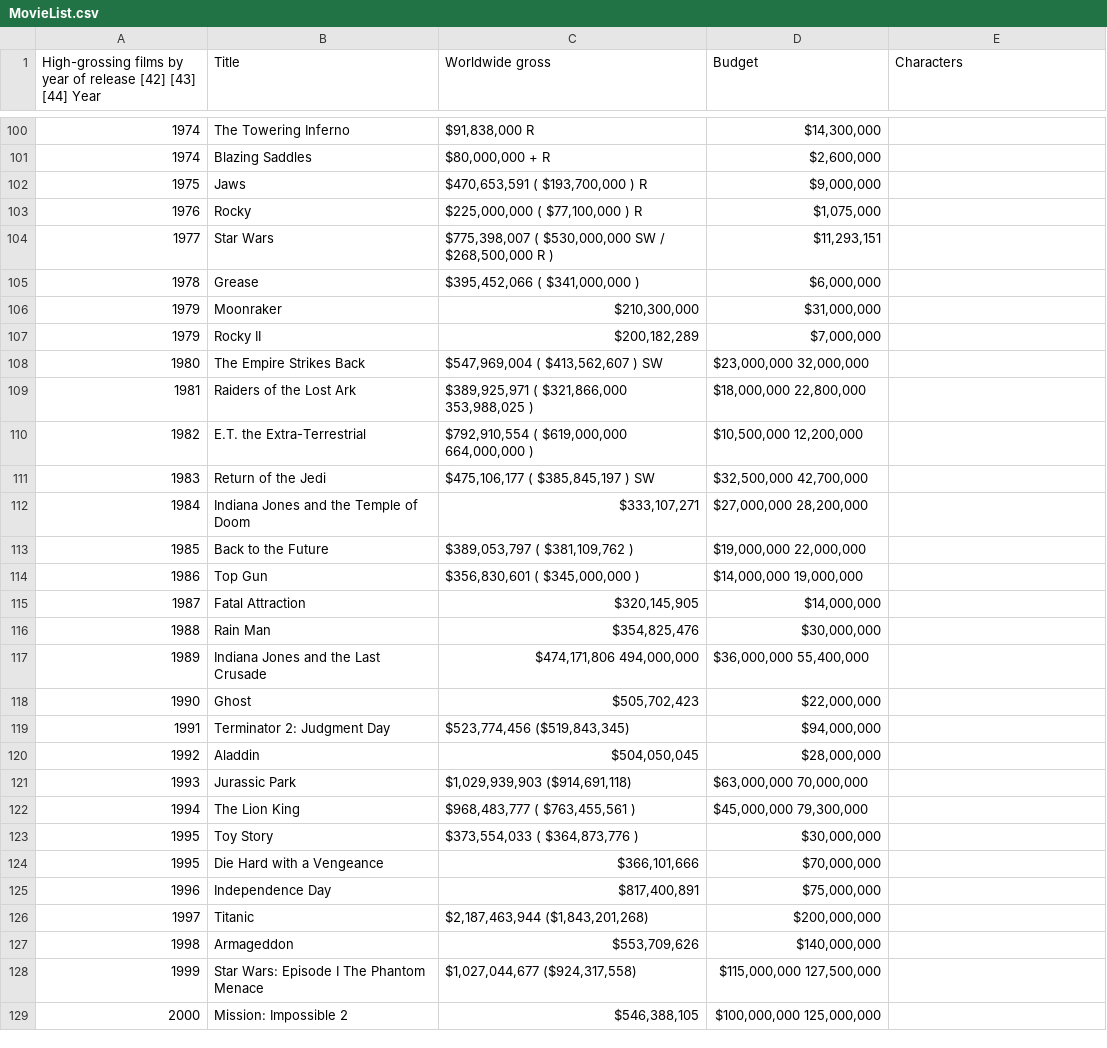
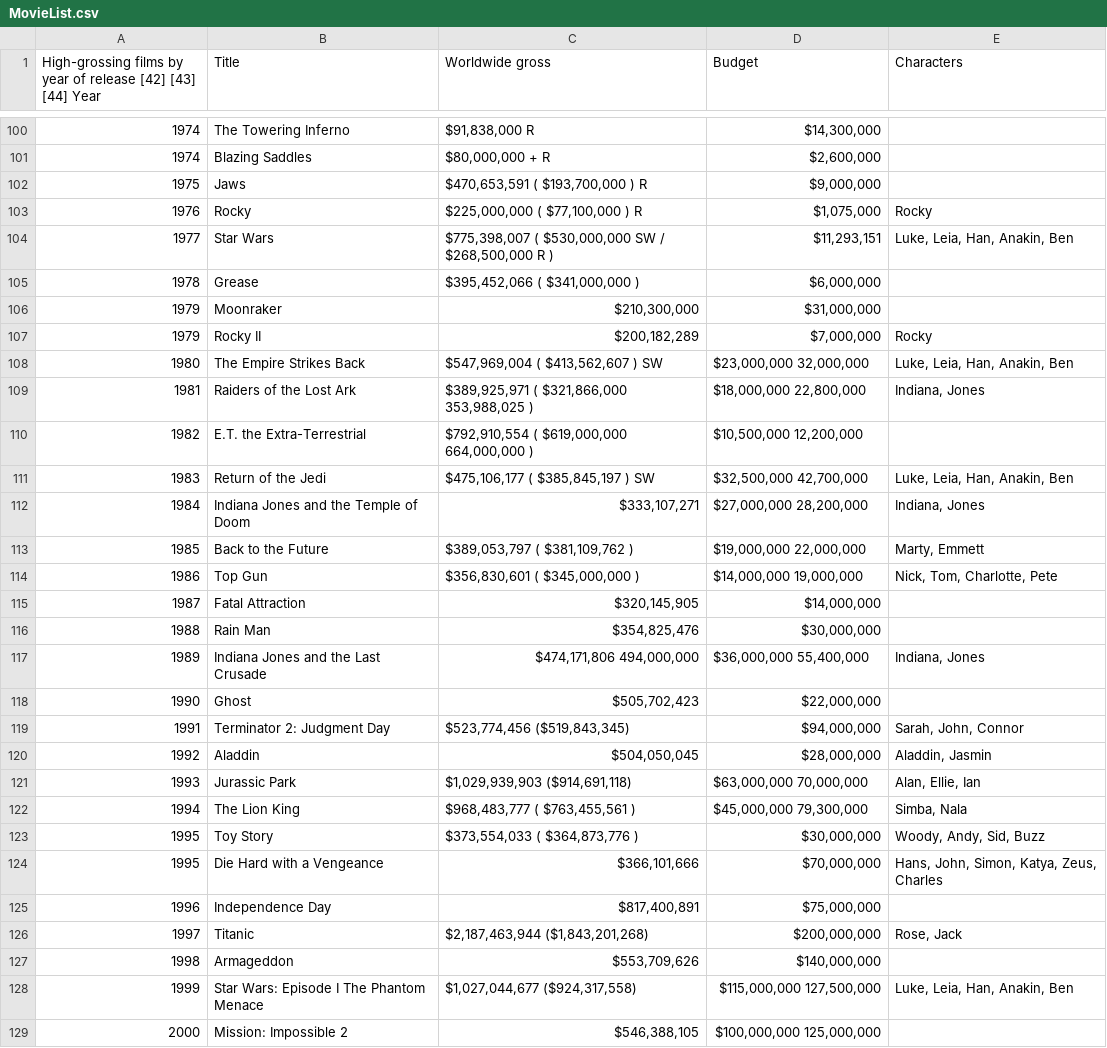
Before and after one commit to SagiNandKishore/project-1, a CSV file: MovieData/Resources/MovieList.csv, drawn as a sheet; only a part is shown, gaps mark what is left out; the diff covers the shown part only.

Commit message:
Updated file for characters and more movies

```diff
--- a/MovieData/Resources/MovieList.csv
+++ b/MovieData/Resources/MovieList.csv
@@ -102,28 +102,28 @@ High-grossing films by year of release [42] [43] [44] Year,Title,Worldwide gross
 1975,Jaws,"$470,653,591 ( $193,700,000 ) R","$9,000,000 ",
-1976,Rocky,"$225,000,000 ( $77,100,000 ) R","$1,075,000 ",
-1977,Star Wars,"$775,398,007 ( $530,000,000 SW / $268,500,000 R )","$11,293,151 ",
+1976,Rocky,"$225,000,000 ( $77,100,000 ) R","$1,075,000 ",Rocky
+1977,Star Wars,"$775,398,007 ( $530,000,000 SW / $268,500,000 R )","$11,293,151 ","Luke, Leia, Han, Anakin, Ben"
 1978,Grease,"$395,452,066 ( $341,000,000 )","$6,000,000 ",
 1979,Moonraker,"$210,300,000 ","$31,000,000 ",
-1979,Rocky II,"$200,182,289 ","$7,000,000 ",
-1980,The Empire Strikes Back,"$547,969,004 ( $413,562,607 ) SW","$23,000,000 32,000,000",
-1981,Raiders of the Lost Ark,"$389,925,971 ( $321,866,000 353,988,025 )","$18,000,000 22,800,000",
+1979,Rocky II,"$200,182,289 ","$7,000,000 ",Rocky
+1980,The Empire Strikes Back,"$547,969,004 ( $413,562,607 ) SW","$23,000,000 32,000,000","Luke, Leia, Han, Anakin, Ben"
+1981,Raiders of the Lost Ark,"$389,925,971 ( $321,866,000 353,988,025 )","$18,000,000 22,800,000","Indiana, Jones"
 1982,E.T. the Extra-Terrestrial,"$792,910,554 ( $619,000,000 664,000,000 )","$10,500,000 12,200,000",
-1983,Return of the Jedi,"$475,106,177 ( $385,845,197 ) SW","$32,500,000 42,700,000",
-1984,Indiana Jones and the Temple of Doom,"$333,107,271 ","$27,000,000 28,200,000",
-1985,Back to the Future,"$389,053,797 ( $381,109,762 )","$19,000,000 22,000,000",
-1986,Top Gun,"$356,830,601 ( $345,000,000 )","$14,000,000 19,000,000",
+1983,Return of the Jedi,"$475,106,177 ( $385,845,197 ) SW","$32,500,000 42,700,000","Luke, Leia, Han, Anakin, Ben"
+1984,Indiana Jones and the Temple of Doom,"$333,107,271 ","$27,000,000 28,200,000","Indiana, Jones"
+1985,Back to the Future,"$389,053,797 ( $381,109,762 )","$19,000,000 22,000,000","Marty, Emmett"
+1986,Top Gun,"$356,830,601 ( $345,000,000 )","$14,000,000 19,000,000","Nick, Tom, Charlotte, Pete"
 1987,Fatal Attraction,"$320,145,905 ","$14,000,000 ",
 1988,Rain Man,"$354,825,476 ","$30,000,000 ",
-1989,Indiana Jones and the Last Crusade,"$474,171,806 494,000,000","$36,000,000 55,400,000",
+1989,Indiana Jones and the Last Crusade,"$474,171,806 494,000,000","$36,000,000 55,400,000","Indiana, Jones"
 1990,Ghost,"$505,702,423 ","$22,000,000 ",
-1991,Terminator 2: Judgment Day,"$523,774,456 ($519,843,345)","$94,000,000 ",
-1992,Aladdin,"$504,050,045 ","$28,000,000 ",
-1993,Jurassic Park,"$1,029,939,903 ($914,691,118)","$63,000,000 70,000,000",
-1994,The Lion King,"$968,483,777 ( $763,455,561 )","$45,000,000 79,300,000",
-1995,Toy Story,"$373,554,033 ( $364,873,776 )","$30,000,000 ",
-1995,Die Hard with a Vengeance,"$366,101,666 ","$70,000,000 ",
+1991,Terminator 2: Judgment Day,"$523,774,456 ($519,843,345)","$94,000,000 ","Sarah, John, Connor"
+1992,Aladdin,"$504,050,045 ","$28,000,000 ","Aladdin, Jasmin"
+1993,Jurassic Park,"$1,029,939,903 ($914,691,118)","$63,000,000 70,000,000","Alan, Ellie, Ian"
+1994,The Lion King,"$968,483,777 ( $763,455,561 )","$45,000,000 79,300,000","Simba, Nala"
+1995,Toy Story,"$373,554,033 ( $364,873,776 )","$30,000,000 ","Woody, Andy, Sid, Buzz"
+1995,Die Hard with a Vengeance,"$366,101,666 ","$70,000,000 ","Hans, John, Simon, Katya, Zeus, Charles"
 1996,Independence Day,"$817,400,891 ","$75,000,000 ",
-1997,Titanic,"$2,187,463,944 ($1,843,201,268)","$200,000,000 ",
+1997,Titanic,"$2,187,463,944 ($1,843,201,268)","$200,000,000 ","Rose, Jack"
 1998,Armageddon,"$553,709,626 ","$140,000,000 ",
-1999,Star Wars: Episode I The Phantom Menace,"$1,027,044,677 ($924,317,558)","$115,000,000 127,500,000",
+1999,Star Wars: Episode I The Phantom Menace,"$1,027,044,677 ($924,317,558)","$115,000,000 127,500,000","Luke, Leia, Han, Anakin, Ben"
 2000,Mission: Impossible 2,"$546,388,105 ","$100,000,000 125,000,000",
```
Also changed, not shown: 8 added rows and 40 edited cells elsewhere in this file, 1 other file.
